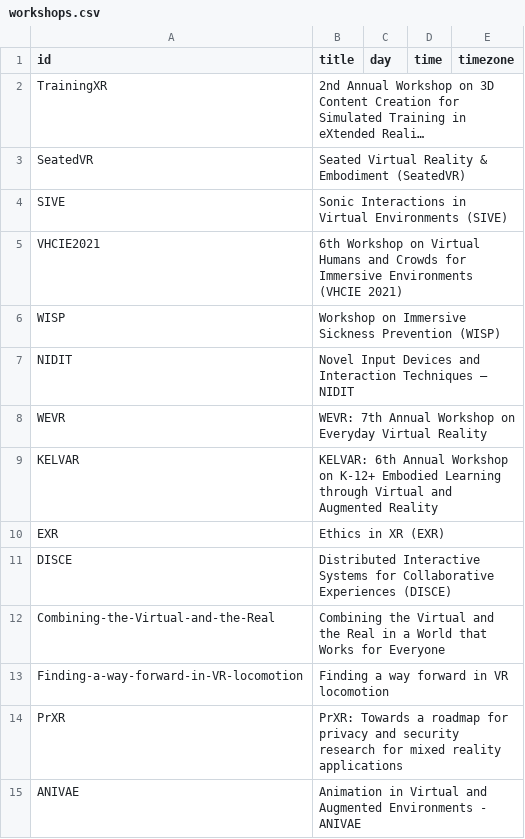
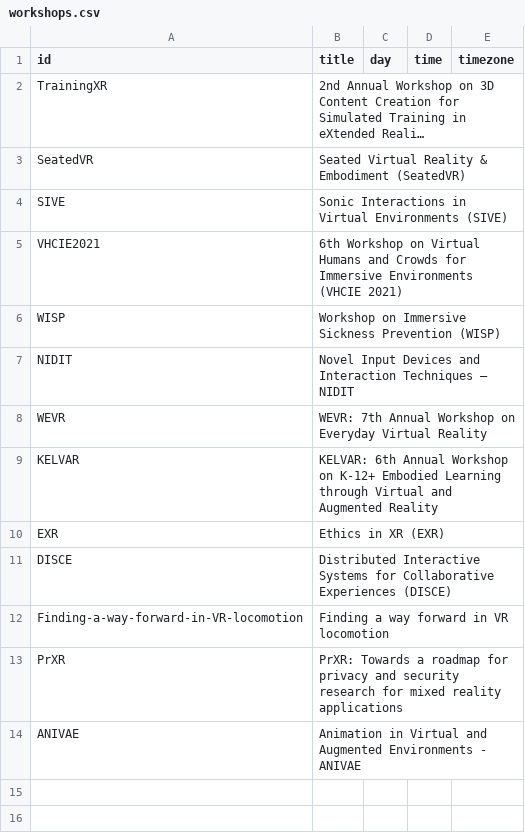
Before and after one commit to ieeevr/2021, a CSV file: _data/workshops.csv, drawn as a sheet; long unchanged cells end in ….

```diff
--- a/_data/workshops.csv
+++ b/_data/workshops.csv
@@ -11,3 +11,2 @@ EXR,Ethics in XR (EXR),,,
 DISCE,Distributed Interactive Systems for Collaborative Experiences (DISCE),,,
-Combining-the-Virtual-and-the-Real,Combining the Virtual and the Real in a World that Works for Everyone,,,
 Finding-a-way-forward-in-VR-locomotion,Finding a way forward in VR locomotion,,,
```
Also changed, not shown: 1 other file.
